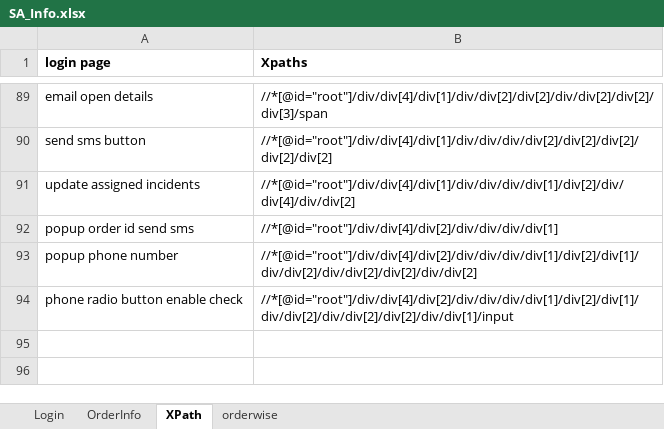
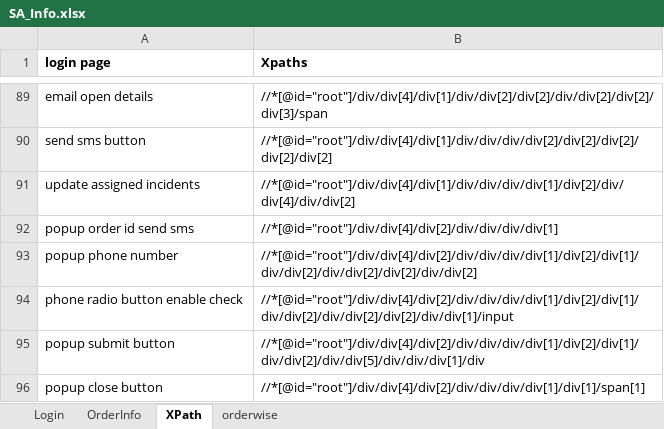
Before and after one commit to rkantjha/SA, an Excel workbook: SA_Info.xlsx, sheet XPath, drawn as a sheet; only a part is shown, gaps mark what is left out; values as stored, in another font and other column widths than the file's, no borders; the diff names each change by its address in the sheet, - before the commit and + after, or states it on an @@ line.

Commit message:
commit with excel file

```diff
--- a/SA_Info.xlsx (sheet XPath)
+++ b/SA_Info.xlsx (sheet XPath)
+row 95: popup submit button | //*[@id="root"]/div/div[4]/div[2]/div/div/div/div[1]/div[2]/div[1]/div/div[2]/div/div[5]/div/div/div[1]/div
+row 96: popup close button | //*[@id="root"]/div/div[4]/div[2]/div/div/div/div[1]/div[1]/span[1]
```
Also changed, not shown: 3 other files.
